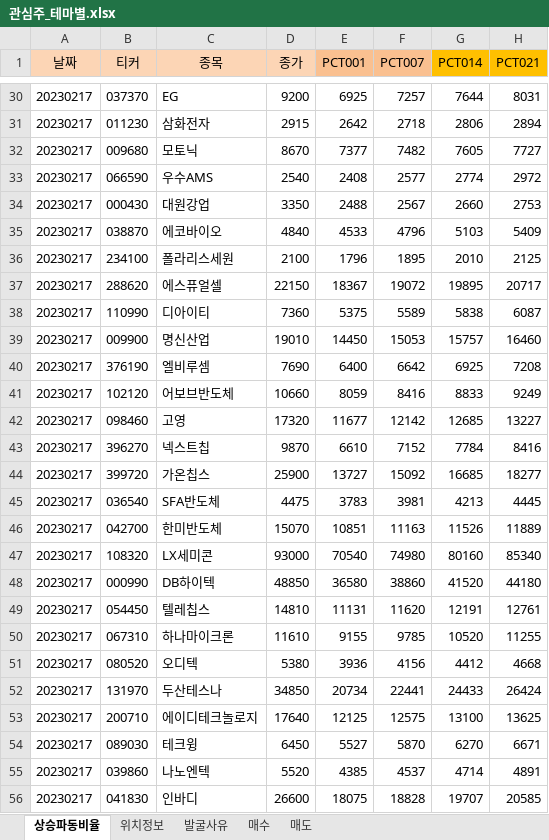
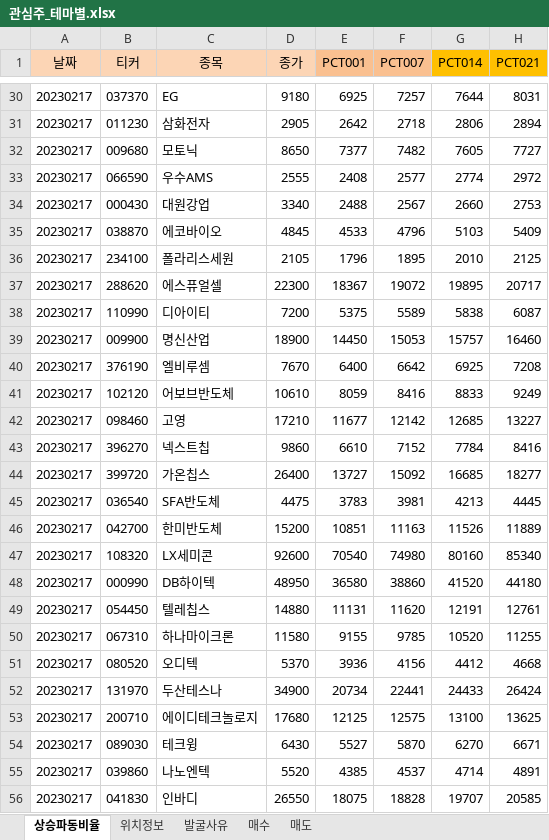
Before and after one commit to wndskim/stock, an Excel workbook: Data/관심주_테마별.xlsx, sheet 상승파동비율, drawn as a sheet; only a part is shown, gaps mark what is left out; values as stored, in another font and other column widths than the file's, no borders; the diff covers the shown part only; the diff names each change by its address in the sheet, - before the commit and + after, or states it on an @@ line.

```diff
--- a/Data/관심주_테마별.xlsx (sheet 상승파동비율)
+++ b/Data/관심주_테마별.xlsx (sheet 상승파동비율)
-D30 (종가): 9200
+D30 (종가): 9180
-D31 (종가): 2915
+D31 (종가): 2905
-D32 (종가): 8670
+D32 (종가): 8650
-D33 (종가): 2540
+D33 (종가): 2555
-D34 (종가): 3350
+D34 (종가): 3340
-D35 (종가): 4840
+D35 (종가): 4845
-D36 (종가): 2100
+D36 (종가): 2105
-D37 (종가): 22150
+D37 (종가): 22300
-D38 (종가): 7360
+D38 (종가): 7200
-D39 (종가): 19010
+D39 (종가): 18900
-D40 (종가): 7690
+D40 (종가): 7670
-D41 (종가): 10660
+D41 (종가): 10610
-D42 (종가): 17320
+D42 (종가): 17210
-D43 (종가): 9870
+D43 (종가): 9860
-D44 (종가): 25900
+D44 (종가): 26400
-D46 (종가): 15070
+D46 (종가): 15200
-D47 (종가): 93000
+D47 (종가): 92600
-D48 (종가): 48850
+D48 (종가): 48950
-D49 (종가): 14810
+D49 (종가): 14880
-D50 (종가): 11610
+D50 (종가): 11580
-D51 (종가): 5380
+D51 (종가): 5370
-D52 (종가): 34850
+D52 (종가): 34900
-D53 (종가): 17640
+D53 (종가): 17680
-D54 (종가): 6450
+D54 (종가): 6430
-D56 (종가): 26600
+D56 (종가): 26550
```
Also changed, not shown: 1 added row, 1 removed row and 197 edited cells elsewhere in this sheet, sheet 위치정보, sheet 발굴사유.
